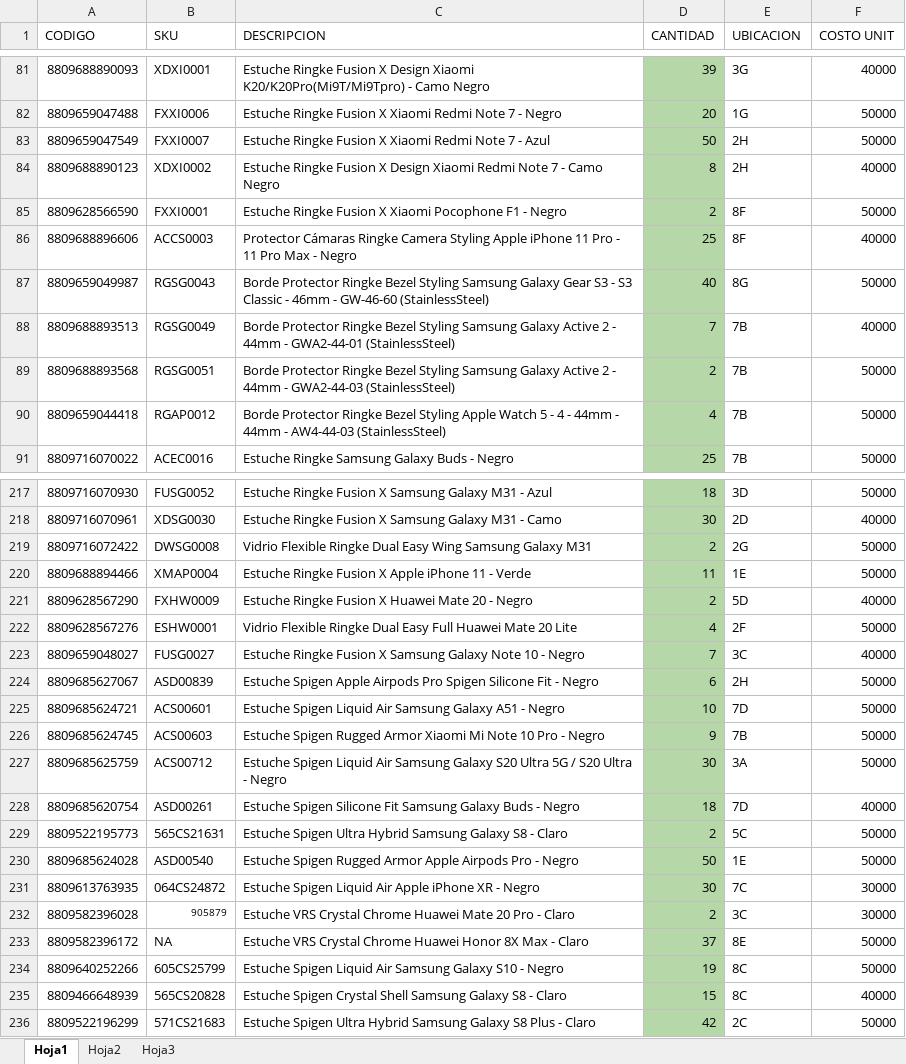
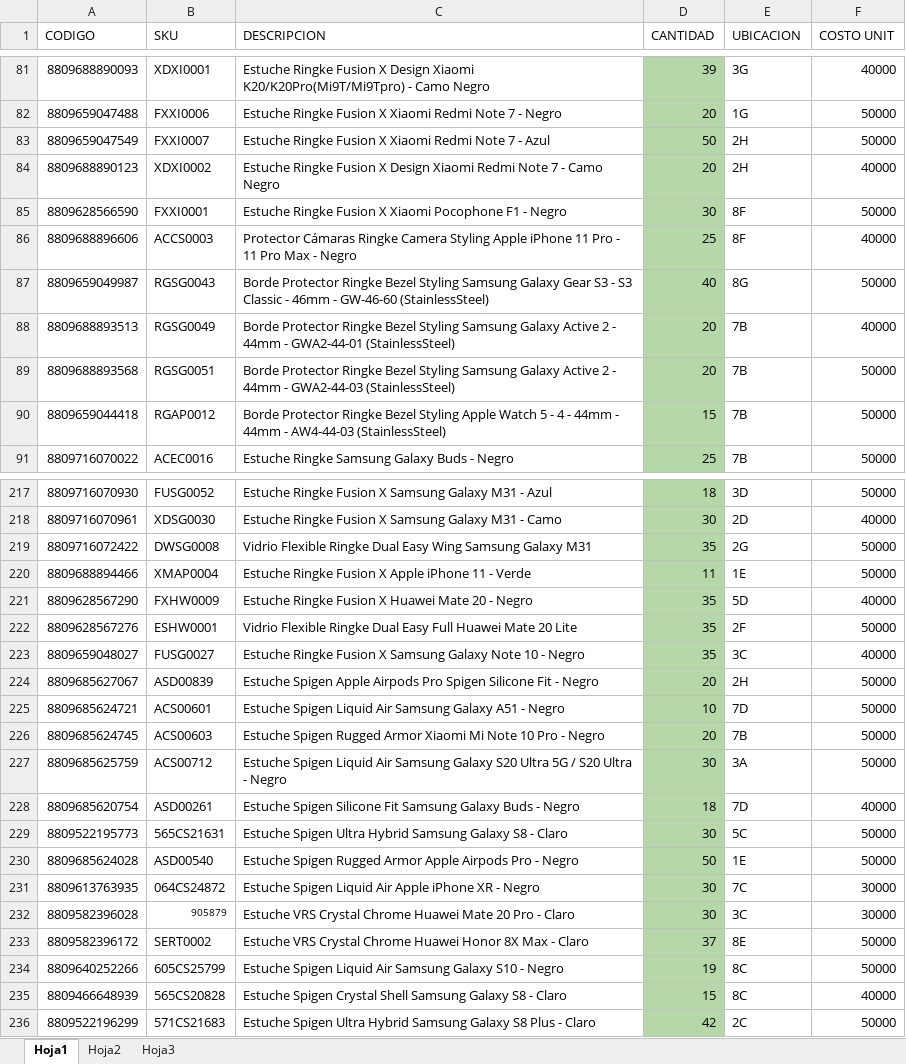
Before and after one commit to SistemasLogi/logi-sistem, an Excel workbook: Files/Temp_inv/1.xlsx, sheet Hoja1, drawn as a sheet; only a part is shown, gaps mark what is left out; values as stored, in another font and other column widths than the file's, no borders; conditional formats not drawn; the diff covers the shown part only; the diff names each change by its address in the sheet, - before the commit and + after, or states it on an @@ line.

```diff
--- a/Files/Temp_inv/1.xlsx (sheet Hoja1)
+++ b/Files/Temp_inv/1.xlsx (sheet Hoja1)
-D84 (CANTIDAD): 8
+D84 (CANTIDAD): 20
-D85 (CANTIDAD): 2
+D85 (CANTIDAD): 30
-D88 (CANTIDAD): 7
+D88 (CANTIDAD): 20
-D89 (CANTIDAD): 2
+D89 (CANTIDAD): 20
-D90 (CANTIDAD): 4
+D90 (CANTIDAD): 15
-D219 (CANTIDAD): 2
+D219 (CANTIDAD): 35
-D221 (CANTIDAD): 2
+D221 (CANTIDAD): 35
-D222 (CANTIDAD): 4
+D222 (CANTIDAD): 35
-D223 (CANTIDAD): 7
+D223 (CANTIDAD): 35
-D224 (CANTIDAD): 6
+D224 (CANTIDAD): 20
-D226 (CANTIDAD): 9
+D226 (CANTIDAD): 20
-D229 (CANTIDAD): 2
+D229 (CANTIDAD): 30
-D232 (CANTIDAD): 2
+D232 (CANTIDAD): 30
-B233 (SKU): NA
+B233 (SKU): SERT0002
```
Also changed, not shown: 64 edited cells elsewhere in this sheet, 15 other files.
